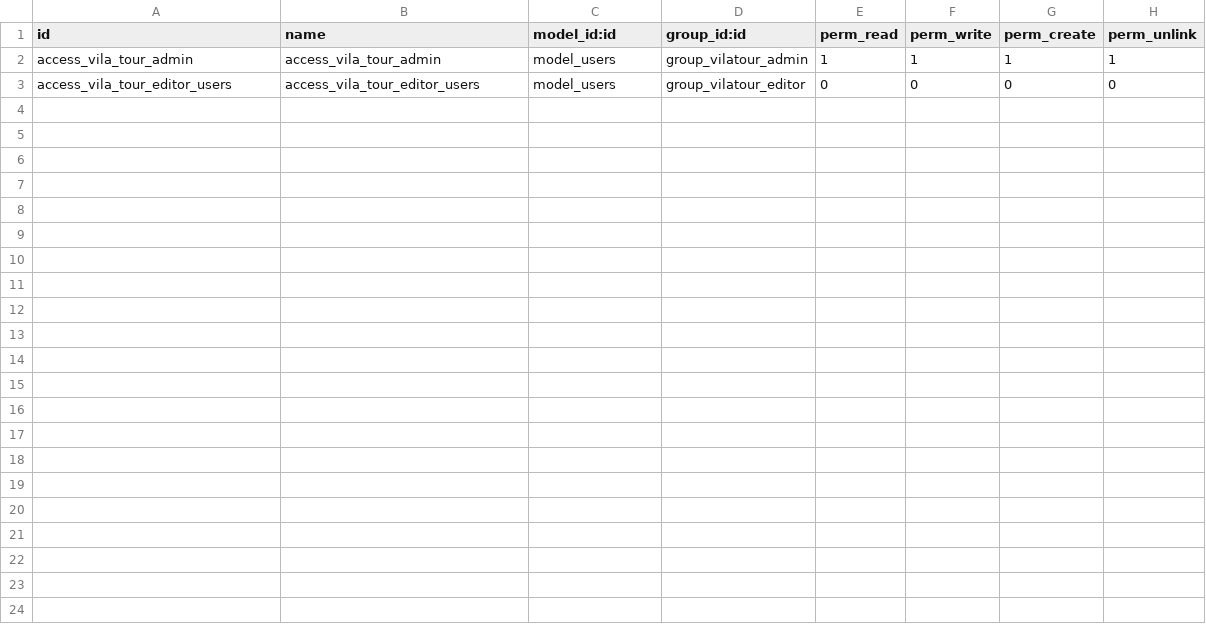
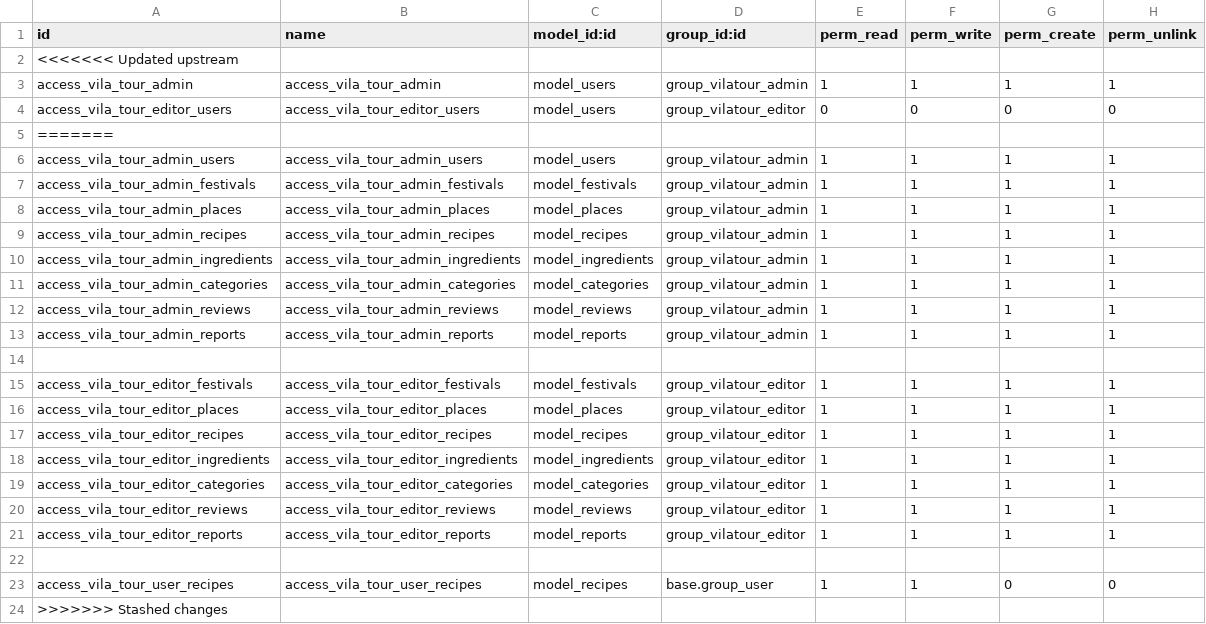
Before and after one commit to AitorAD/vila_tour_sge, a CSV file: addons/vila_tour/security/ir.model.access.csv, drawn as a sheet.

```diff
--- a/addons/vila_tour/security/ir.model.access.csv
+++ b/addons/vila_tour/security/ir.model.access.csv
@@ -1,3 +1,24 @@
 id,name,model_id:id,group_id:id,perm_read,perm_write,perm_create,perm_unlink
+<<<<<<< Updated upstream
 access_vila_tour_admin,access_vila_tour_admin,model_users,group_vilatour_admin,1,1,1,1
 access_vila_tour_editor_users,access_vila_tour_editor_users,model_users,group_vilatour_editor,0,0,0,0
+=======
+access_vila_tour_admin_users,access_vila_tour_admin_users,model_users,group_vilatour_admin,1,1,1,1
+access_vila_tour_admin_festivals,access_vila_tour_admin_festivals,model_festivals,group_vilatour_admin,1,1,1,1
+access_vila_tour_admin_places,access_vila_tour_admin_places,model_places,group_vilatour_admin,1,1,1,1
+access_vila_tour_admin_recipes,access_vila_tour_admin_recipes,model_recipes,group_vilatour_admin,1,1,1,1
+access_vila_tour_admin_ingredients,access_vila_tour_admin_ingredients,model_ingredients,group_vilatour_admin,1,1,1,1
+access_vila_tour_admin_categories,access_vila_tour_admin_categories,model_categories,group_vilatour_admin,1,1,1,1
+access_vila_tour_admin_reviews,access_vila_tour_admin_reviews,model_reviews,group_vilatour_admin,1,1,1,1
+access_vila_tour_admin_reports,access_vila_tour_admin_reports,model_reports,group_vilatour_admin,1,1,1,1
+
+access_vila_tour_editor_festivals,access_vila_tour_editor_festivals,model_festivals,group_vilatour_editor,1,1,1,1
+access_vila_tour_editor_places,access_vila_tour_editor_places,model_places,group_vilatour_editor,1,1,1,1
+access_vila_tour_editor_recipes,access_vila_tour_editor_recipes,model_recipes,group_vilatour_editor,1,1,1,1
+access_vila_tour_editor_ingredients,access_vila_tour_editor_ingredients,model_ingredients,group_vilatour_editor,1,1,1,1
+access_vila_tour_editor_categories,access_vila_tour_editor_categories,model_categories,group_vilatour_editor,1,1,1,1
+access_vila_tour_editor_reviews,access_vila_tour_editor_reviews,model_reviews,group_vilatour_editor,1,1,1,1
+access_vila_tour_editor_reports,access_vila_tour_editor_reports,model_reports,group_vilatour_editor,1,1,1,1
+
+access_vila_tour_user_recipes,access_vila_tour_user_recipes,model_recipes,base.group_user,1,1,0,0
+>>>>>>> Stashed changes
```
Also changed, not shown: 3 other files.
